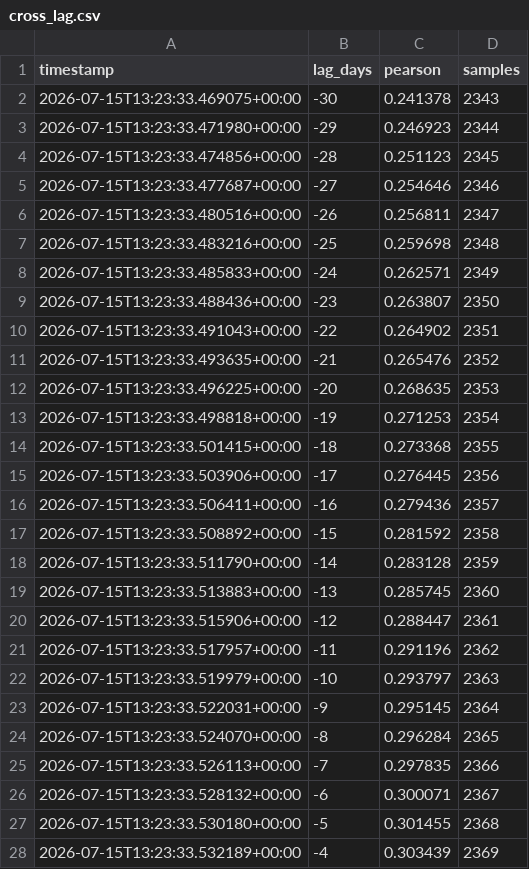
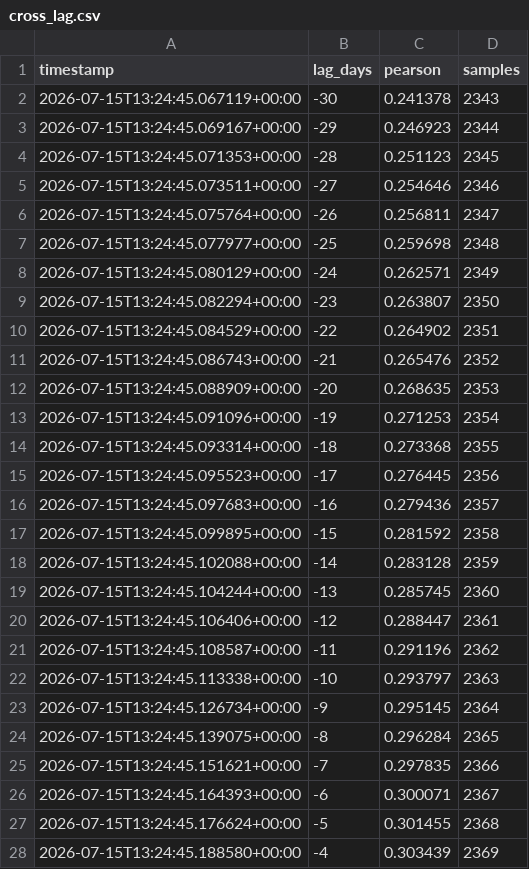
Before and after one commit to mechmind-dwv/FTRT-3.0, a CSV file: experiments/EXP090_cross_lag/results/cross_lag.csv, drawn as a sheet; only a part is shown; the diff covers the shown part only.

```diff
--- a/experiments/EXP090_cross_lag/results/cross_lag.csv
+++ b/experiments/EXP090_cross_lag/results/cross_lag.csv
@@ -1,28 +1,28 @@
 timestamp,lag_days,pearson,samples
-2026-07-15T13:23:33.469075+00:00,-30,0.241378,2343
-2026-07-15T13:23:33.471980+00:00,-29,0.246923,2344
-2026-07-15T13:23:33.474856+00:00,-28,0.251123,2345
-2026-07-15T13:23:33.477687+00:00,-27,0.254646,2346
-2026-07-15T13:23:33.480516+00:00,-26,0.256811,2347
-2026-07-15T13:23:33.483216+00:00,-25,0.259698,2348
-2026-07-15T13:23:33.485833+00:00,-24,0.262571,2349
-2026-07-15T13:23:33.488436+00:00,-23,0.263807,2350
-2026-07-15T13:23:33.491043+00:00,-22,0.264902,2351
-2026-07-15T13:23:33.493635+00:00,-21,0.265476,2352
-2026-07-15T13:23:33.496225+00:00,-20,0.268635,2353
-2026-07-15T13:23:33.498818+00:00,-19,0.271253,2354
-2026-07-15T13:23:33.501415+00:00,-18,0.273368,2355
-2026-07-15T13:23:33.503906+00:00,-17,0.276445,2356
-2026-07-15T13:23:33.506411+00:00,-16,0.279436,2357
-2026-07-15T13:23:33.508892+00:00,-15,0.281592,2358
-2026-07-15T13:23:33.511790+00:00,-14,0.283128,2359
-2026-07-15T13:23:33.513883+00:00,-13,0.285745,2360
-2026-07-15T13:23:33.515906+00:00,-12,0.288447,2361
-2026-07-15T13:23:33.517957+00:00,-11,0.291196,2362
-2026-07-15T13:23:33.519979+00:00,-10,0.293797,2363
-2026-07-15T13:23:33.522031+00:00,-9,0.295145,2364
-2026-07-15T13:23:33.524070+00:00,-8,0.296284,2365
-2026-07-15T13:23:33.526113+00:00,-7,0.297835,2366
-2026-07-15T13:23:33.528132+00:00,-6,0.300071,2367
-2026-07-15T13:23:33.530180+00:00,-5,0.301455,2368
-2026-07-15T13:23:33.532189+00:00,-4,0.303439,2369
+2026-07-15T13:24:45.067119+00:00,-30,0.241378,2343
+2026-07-15T13:24:45.069167+00:00,-29,0.246923,2344
+2026-07-15T13:24:45.071353+00:00,-28,0.251123,2345
+2026-07-15T13:24:45.073511+00:00,-27,0.254646,2346
+2026-07-15T13:24:45.075764+00:00,-26,0.256811,2347
+2026-07-15T13:24:45.077977+00:00,-25,0.259698,2348
+2026-07-15T13:24:45.080129+00:00,-24,0.262571,2349
+2026-07-15T13:24:45.082294+00:00,-23,0.263807,2350
+2026-07-15T13:24:45.084529+00:00,-22,0.264902,2351
+2026-07-15T13:24:45.086743+00:00,-21,0.265476,2352
+2026-07-15T13:24:45.088909+00:00,-20,0.268635,2353
+2026-07-15T13:24:45.091096+00:00,-19,0.271253,2354
+2026-07-15T13:24:45.093314+00:00,-18,0.273368,2355
+2026-07-15T13:24:45.095523+00:00,-17,0.276445,2356
+2026-07-15T13:24:45.097683+00:00,-16,0.279436,2357
+2026-07-15T13:24:45.099895+00:00,-15,0.281592,2358
+2026-07-15T13:24:45.102088+00:00,-14,0.283128,2359
+2026-07-15T13:24:45.104244+00:00,-13,0.285745,2360
+2026-07-15T13:24:45.106406+00:00,-12,0.288447,2361
+2026-07-15T13:24:45.108587+00:00,-11,0.291196,2362
+2026-07-15T13:24:45.113338+00:00,-10,0.293797,2363
+2026-07-15T13:24:45.126734+00:00,-9,0.295145,2364
+2026-07-15T13:24:45.139075+00:00,-8,0.296284,2365
+2026-07-15T13:24:45.151621+00:00,-7,0.297835,2366
+2026-07-15T13:24:45.164393+00:00,-6,0.300071,2367
+2026-07-15T13:24:45.176624+00:00,-5,0.301455,2368
+2026-07-15T13:24:45.188580+00:00,-4,0.303439,2369
```
Also changed, not shown: 34 edited cells elsewhere in this file, 1 other file.
